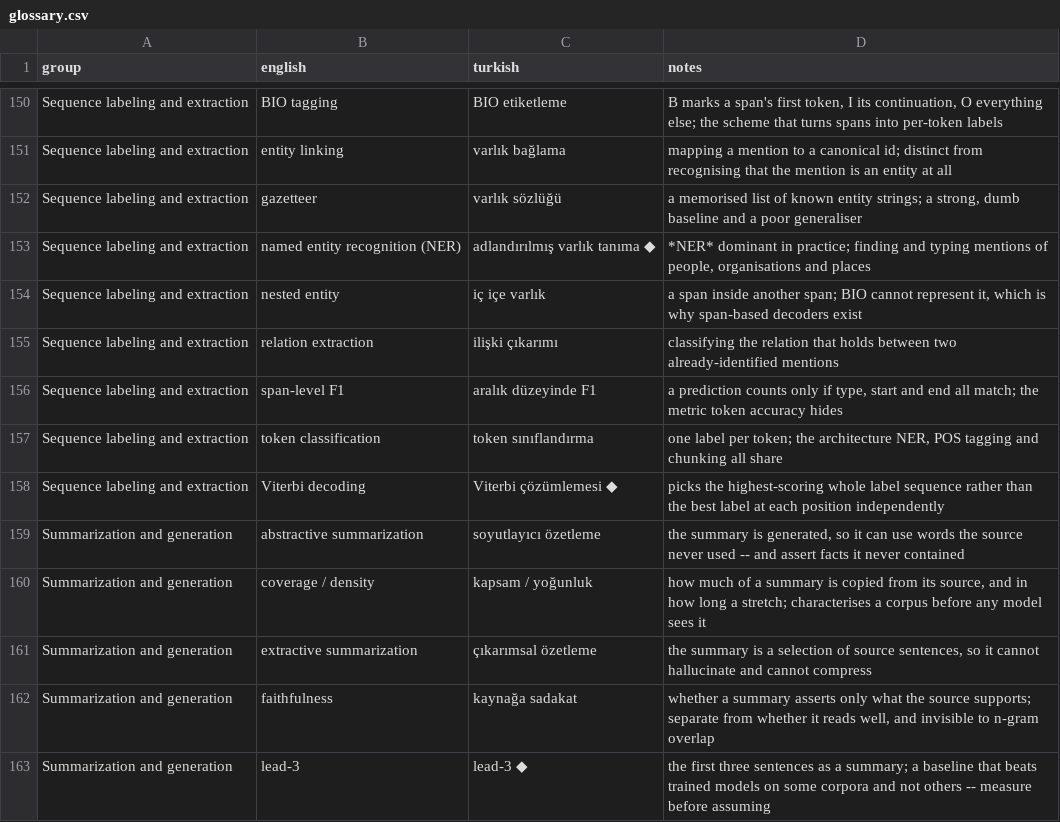
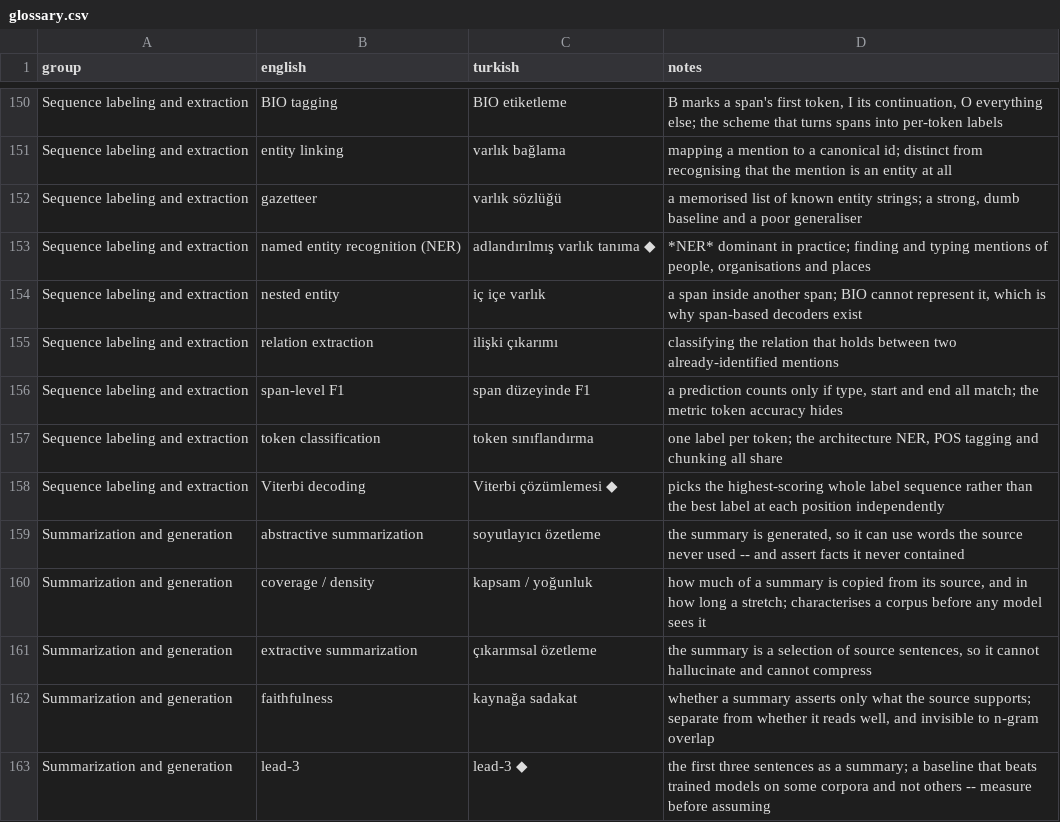
Before and after one commit to bbardakk/metu-applied-nlp, a CSV file: en/appendices/glossary.csv, drawn as a sheet; only a part is shown, gaps mark what is left out.

```diff
--- a/en/appendices/glossary.csv
+++ b/en/appendices/glossary.csv
@@ -155,3 +155,3 @@ Sequence labeling and extraction,nested entity,iç içe varlık,"a span inside a
 Sequence labeling and extraction,relation extraction,ilişki çıkarımı,classifying the relation that holds between two already-identified mentions
-Sequence labeling and extraction,span-level F1,aralık düzeyinde F1,"a prediction counts only if type, start and end all match; the metric token accuracy hides"
+Sequence labeling and extraction,span-level F1,span düzeyinde F1,"a prediction counts only if type, start and end all match; the metric token accuracy hides"
 Sequence labeling and extraction,token classification,token sınıflandırma,"one label per token; the architecture NER, POS tagging and chunking all share"
```
Also changed, not shown: 2 other files.
